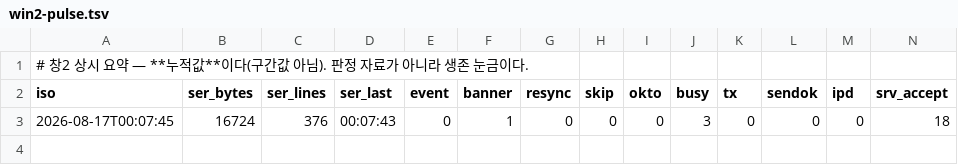
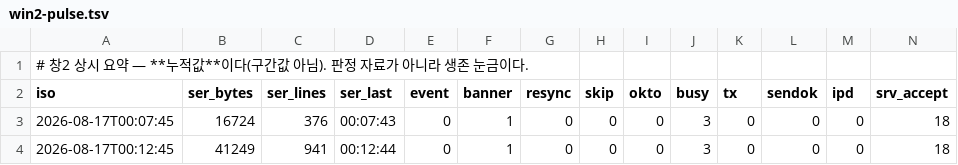
Before and after one commit to pi-lee-lee/team, a TSV file: monitor/win2-pulse.tsv, drawn as a sheet; only a part is shown; rows hold the shown columns only; the diff names each change by its address in the sheet, - before the commit and + after, or states it on an @@ line.

```diff
--- a/monitor/win2-pulse.tsv
+++ b/monitor/win2-pulse.tsv
+row 4: 2026-08-17T00:12:45 | 41249 | 941 | 00:12:44 | 0 | 1 | 0 | 0 | 0 | 3 | 0 | 0 | 0 | 18
```
Also changed, not shown: 21 other files.
